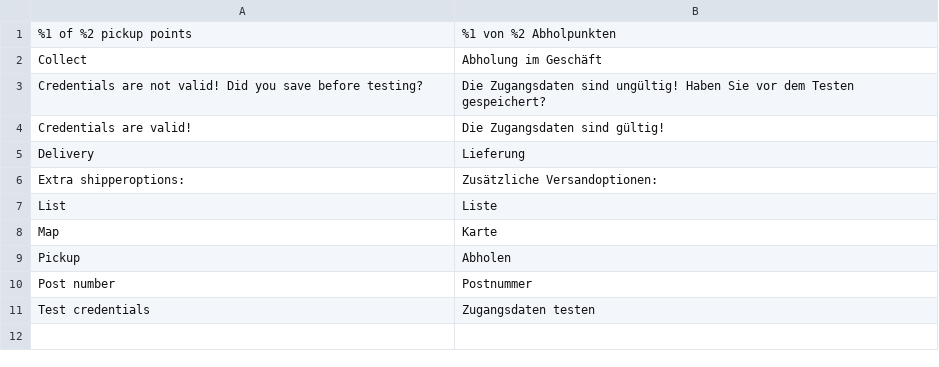
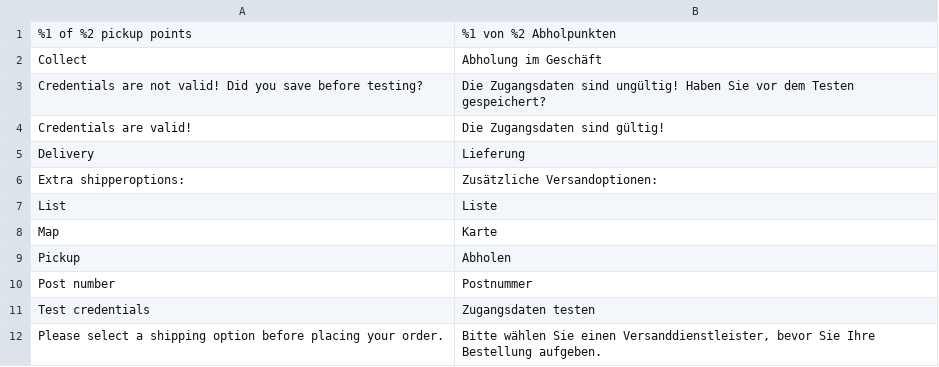
Before and after one commit to MontaServices/magento2-checkout, a CSV file: i18n/de_DE.csv, drawn as a sheet; the diff names each change by its address in the sheet, - before the commit and + after, or states it on an @@ line.

Commit message:
Add validation to quote management before completing the order so data never gets imported corrupted (#27)
Co-authored-by: Kevin Kroos <kevinkroos@gmail.com>

```diff
--- a/i18n/de_DE.csv
+++ b/i18n/de_DE.csv
+row 12: Please select a shipping option before placing your order. | Bitte wählen Sie einen Versanddienstleister, bevor Sie Ihre Bestellung aufgeben.
```
Also changed, not shown: i18n/en_EN.csv, i18n/nl_NL.csv, 1 other file.
